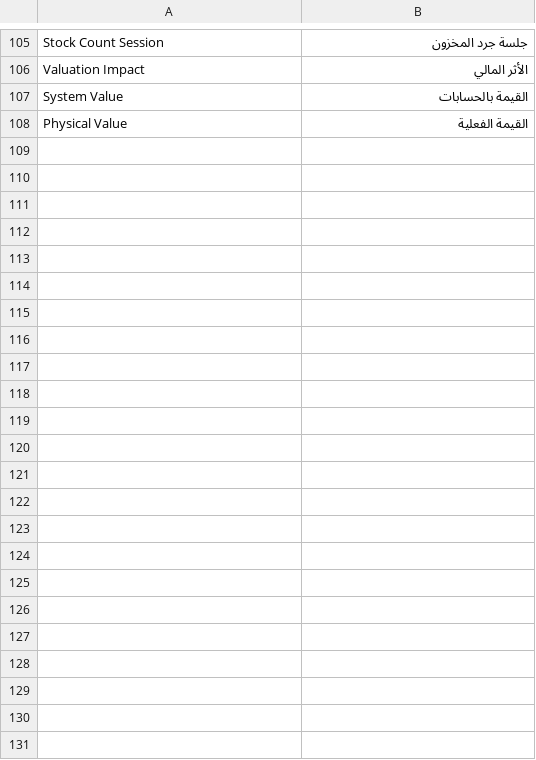
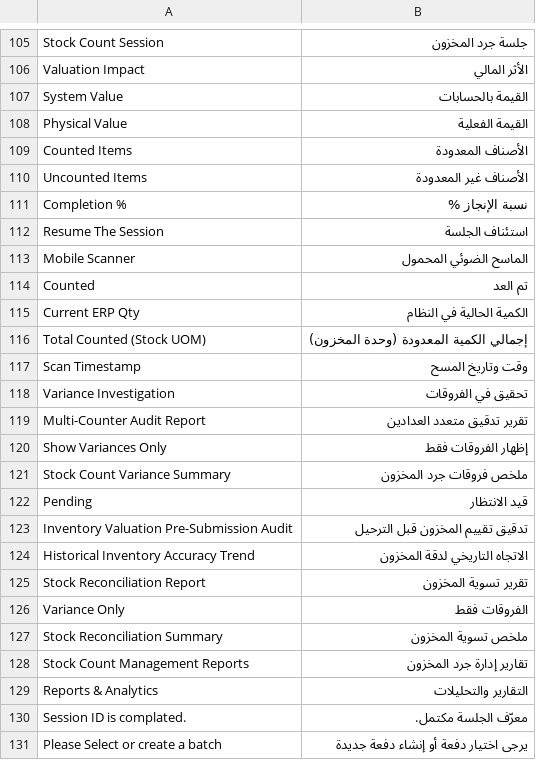
Before and after one commit to mohammedlutf/stock_count_management, a CSV file: stock_count_management/translations/ar.csv, drawn as a sheet; only a part is shown, gaps mark what is left out.

```diff
--- a/stock_count_management/translations/ar.csv
+++ b/stock_count_management/translations/ar.csv
@@ -108 +108,24 @@
 "Physical Value","القيمة الفعلية"
+"Counted Items","الأصناف المعدودة"
+"Uncounted Items","الأصناف غير المعدودة"
+"Completion %","نسبة الإنجاز %"
+"Resume The Session","استئناف الجلسة"
+"Mobile Scanner","الماسح الضوئي المحمول"
+"Counted","تم العد"
+"Current ERP Qty","الكمية الحالية في النظام"
+"Total Counted (Stock UOM)","إجمالي الكمية المعدودة (وحدة المخزون)"
+"Scan Timestamp","وقت وتاريخ المسح"
+"Variance Investigation","تحقيق في الفروقات"
+"Multi-Counter Audit Report","تقرير تدقيق متعدد العدادين"
+"Show Variances Only","إظهار الفروقات فقط"
+"Stock Count Variance Summary","ملخص فروقات جرد المخزون"
+"Pending","قيد الانتظار"
+"Inventory Valuation Pre-Submission Audit","تدقيق تقييم المخزون قبل الترحيل"
+"Historical Inventory Accuracy Trend","الاتجاه التاريخي لدقة المخزون"
+"Stock Reconciliation Report","تقرير تسوية المخزون"
+"Variance Only","الفروقات فقط"
+"Stock Reconciliation Summary","ملخص تسوية المخزون"
+"Stock Count Management Reports","تقارير إدارة جرد المخزون"
+"Reports & Analytics","التقارير والتحليلات"
+"Session ID is complated.","معرّف الجلسة مكتمل."
+"Please Select or create a batch","يرجى اختيار دفعة أو إنشاء دفعة جديدة"
```
Also changed, not shown: 6 other files.
